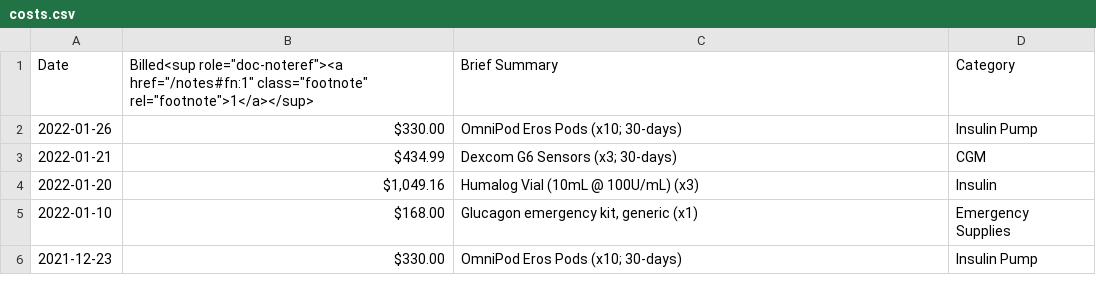
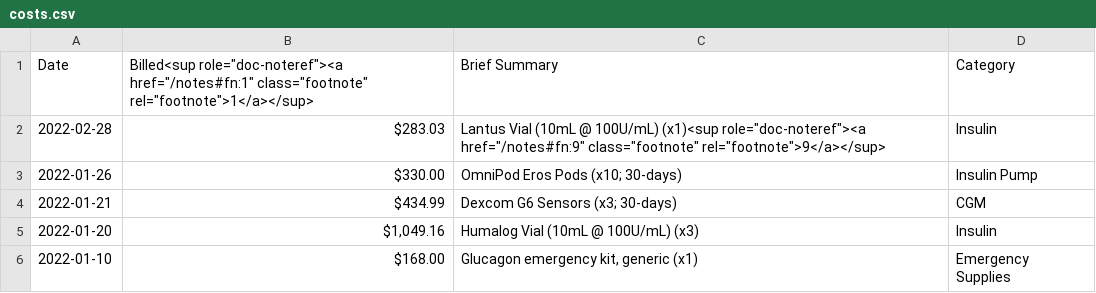
Before and after one commit to itsdiabetes/ItsDiabetes.com, a CSV file: _data/costs.csv, drawn as a sheet; only a part is shown; the shorter side is filled out with more unchanged rows; the diff names each change by its address in the sheet, - before the commit and + after, or states it on an @@ line.

Commit message:
2022-02-28 cost update

```diff
--- a/_data/costs.csv
+++ b/_data/costs.csv
+row 2: 2022-02-28 | $283.03 | Lantus Vial (10mL @ 100U/mL) (x1)<sup role="doc-noteref"><a href="/notes#fn:9" class="footnote" rel="footnote">9</a></sup> | Insulin
```
Also changed, not shown: 1 other file.
